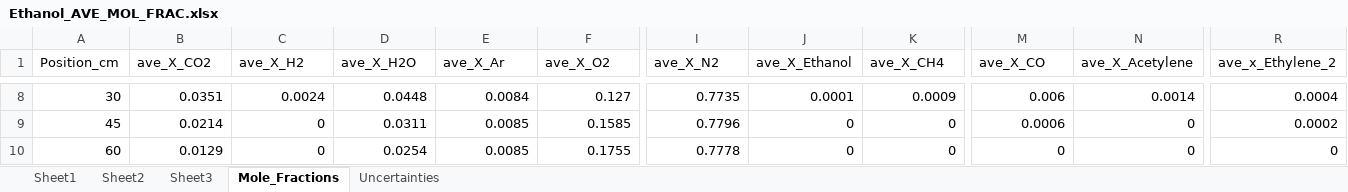
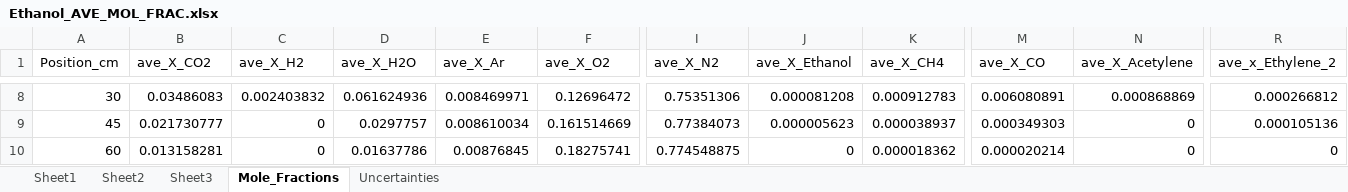
Before and after one commit to rlfalken/Pool_Fires, an Excel workbook: Ethanol/Ethanol_AVE_MOL_FRAC.xlsx, sheet Mole_Fractions, drawn as a sheet; only a part is shown, gaps mark what is left out; values as stored, in another font and other column widths than the file's, no borders; the diff covers the shown part only; the diff names each change by its address in the sheet, - before the commit and + after, or states it on an @@ line.

Commit message:
Updated Ethanol Folder with corrected Temperatures

```diff
--- a/Ethanol/Ethanol_AVE_MOL_FRAC.xlsx (sheet Mole_Fractions)
+++ b/Ethanol/Ethanol_AVE_MOL_FRAC.xlsx (sheet Mole_Fractions)
-B8 (ave_X_CO2): 0.0351
+B8 (ave_X_CO2): 0.03486083
-C8 (ave_X_H2): 0.0024
+C8 (ave_X_H2): 0.002403832
-D8 (ave_X_H2O): 0.0448
+D8 (ave_X_H2O): 0.061624936
-E8 (ave_X_Ar): 0.0084
+E8 (ave_X_Ar): 0.008469971
-F8 (ave_X_O2): 0.127
+F8 (ave_X_O2): 0.12696472
-I8 (ave_X_N2): 0.7735
+I8 (ave_X_N2): 0.75351306
-J8 (ave_X_Ethanol): 0.0001
+J8 (ave_X_Ethanol): 0.000081208
-K8 (ave_X_CH4): 0.0009
+K8 (ave_X_CH4): 0.000912783
-M8 (ave_X_CO): 0.006
+M8 (ave_X_CO): 0.006080891
-N8 (ave_X_Acetylene): 0.0014
+N8 (ave_X_Acetylene): 0.000868869
-R8 (ave_x_Ethylene_2): 0.0004
+R8 (ave_x_Ethylene_2): 0.000266812
-B9 (ave_X_CO2): 0.0214
+B9 (ave_X_CO2): 0.021730777
-D9 (ave_X_H2O): 0.0311
+D9 (ave_X_H2O): 0.0297757
-E9 (ave_X_Ar): 0.0085
+E9 (ave_X_Ar): 0.008610034
-F9 (ave_X_O2): 0.1585
+F9 (ave_X_O2): 0.161514669
-I9 (ave_X_N2): 0.7796
+I9 (ave_X_N2): 0.77384073
-J9 (ave_X_Ethanol): 0
+J9 (ave_X_Ethanol): 0.000005623
-K9 (ave_X_CH4): 0
+K9 (ave_X_CH4): 0.000038937
-M9 (ave_X_CO): 0.0006
+M9 (ave_X_CO): 0.000349303
-R9 (ave_x_Ethylene_2): 0.0002
+R9 (ave_x_Ethylene_2): 0.000105136
-B10 (ave_X_CO2): 0.0129
+B10 (ave_X_CO2): 0.013158281
-D10 (ave_X_H2O): 0.0254
+D10 (ave_X_H2O): 0.01637786
-E10 (ave_X_Ar): 0.0085
+E10 (ave_X_Ar): 0.00876845
-F10 (ave_X_O2): 0.1755
+F10 (ave_X_O2): 0.18275741
-I10 (ave_X_N2): 0.7778
+I10 (ave_X_N2): 0.774548875
-K10 (ave_X_CH4): 0
+K10 (ave_X_CH4): 0.000018362
-M10 (ave_X_CO): 0
+M10 (ave_X_CO): 0.000020214
```
Also changed, not shown: 78 edited cells elsewhere in this sheet, sheet Uncertainties, Ethanol/Ethanol_AVE_MASS_FRAC.xlsx, Ethanol/Ethanol_MIXTURE_FRAC.xlsx, 6 other files.
